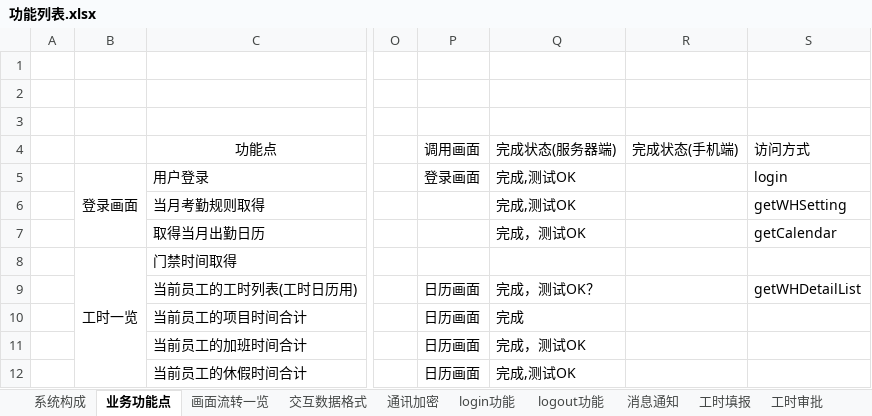
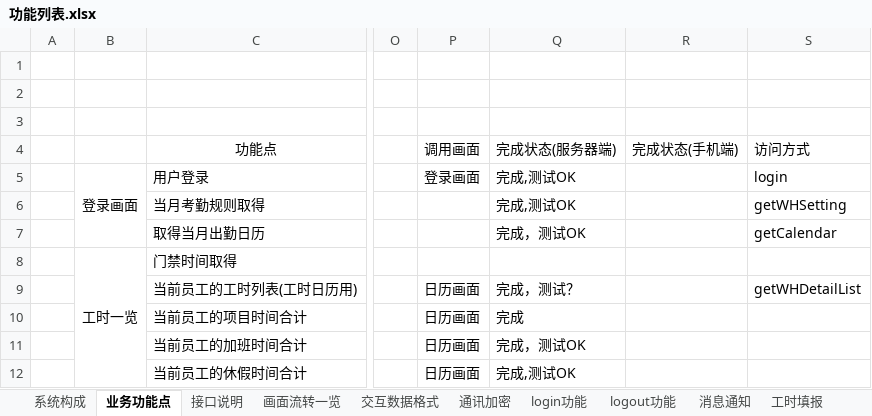
Before and after one commit to lolandkidtress/android-nodejs-server, an Excel workbook: 功能列表.xlsx, sheet 业务功能点, drawn as a sheet; only a part is shown, gaps mark what is left out; values as stored, in another font and other column widths than the file's, no borders; the diff names each change by its address in the sheet, - before the commit and + after, or states it on an @@ line.

Commit message:
接口说明

```diff
--- a/功能列表.xlsx (sheet 业务功能点)
+++ b/功能列表.xlsx (sheet 业务功能点)
+sheet tab: 接口说明
-Q9 (完成状态(服务器端)): 完成，测试OK？
+Q9 (完成状态(服务器端)): 完成，测试？
```
Also changed, not shown: charts or pictures.
